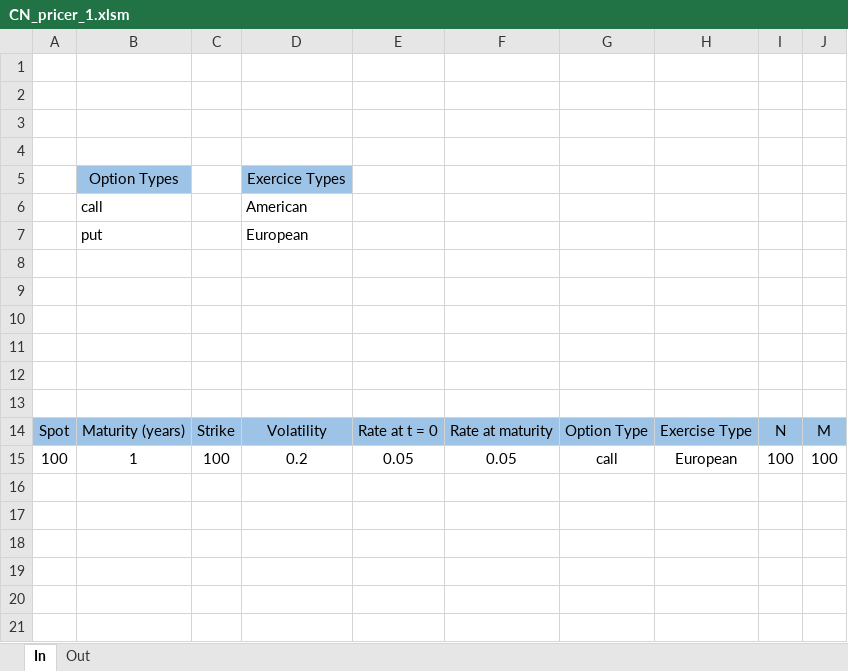
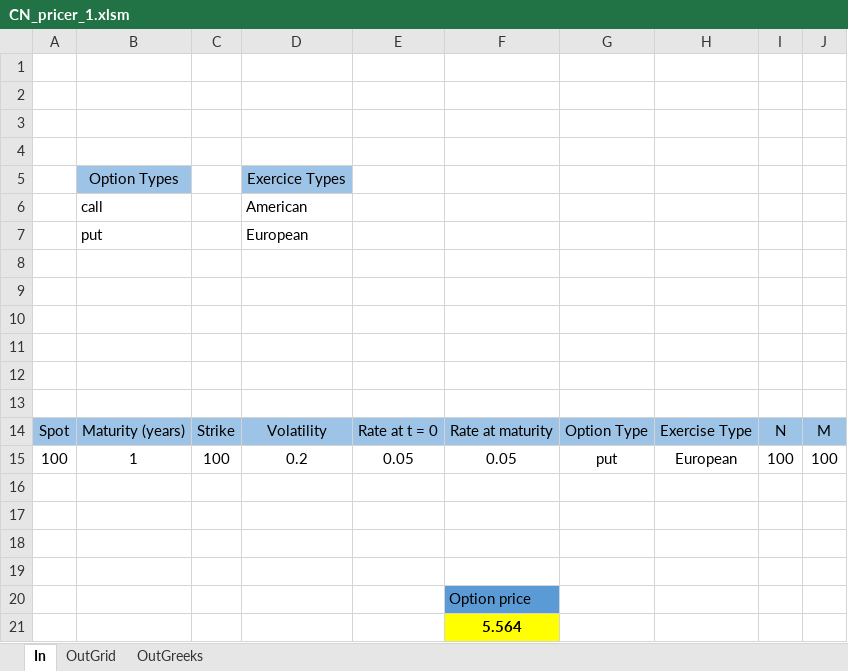
Before and after one commit to ZAKIAkram/BlackScholes_option_pricer, an Excel workbook: Excel_interface/CN_pricer_1.xlsm, sheet In, drawn as a sheet; values as stored, in another font and other column widths than the file's, no borders; the diff names each change by its address in the sheet, - before the commit and + after, or states it on an @@ line.

```diff
--- a/Excel_interface/CN_pricer_1.xlsm (sheet In)
+++ b/Excel_interface/CN_pricer_1.xlsm (sheet In)
-sheet tab: Out
+sheet tab: OutGrid
+sheet tab: OutGreeks
-G15: call
+G15: put
+row 16: (empty)
+row 17: (empty)
+row 18: (empty)
+row 19: (empty)
+row 20:  |  |  |  |  | Option price
+row 21:  |  |  |  |  | 5.564
```
Also changed, not shown: sheet OutGrid, charts or pictures, 4 other files.
